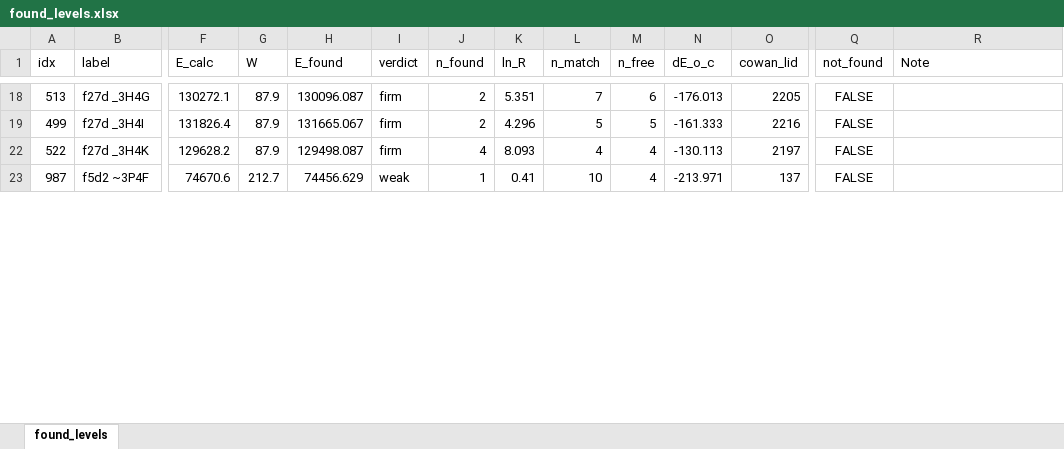
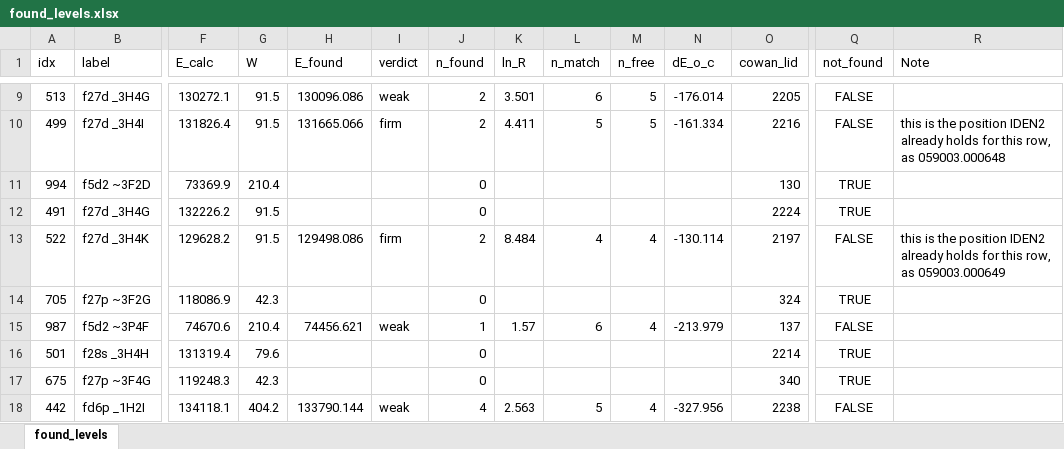
Before and after one commit to yralchen1/TableExtraction, an Excel workbook: LineClass/found_levels.xlsx, sheet found_levels, drawn as a sheet; only a part is shown, gaps mark what is left out; values as stored, in another font and other column widths than the file's, no borders; addresses are those after the commit; rows hold the shown columns only; the diff covers the shown part only; the diff names each change by its address in the sheet, - before the commit and + after, or states it on an @@ line.

```diff
--- a/LineClass/found_levels.xlsx (sheet found_levels)
+++ b/LineClass/found_levels.xlsx (sheet found_levels)
-G9:G10 (W): 87.9
+G9:G10 (W): 91.5
-H9 (E_found): 130096.087
+H9 (E_found): 130096.086
-I9 (verdict): firm
+I9 (verdict): weak
-K9 (ln_R): 5.351
+K9 (ln_R): 3.501
-L9 (n_match): 7
+L9 (n_match): 6
-M9 (n_free): 6
+M9 (n_free): 5
-N9 (dE_o_c): -176.013
+N9 (dE_o_c): -176.014
-H10 (E_found): 131665.067
+H10 (E_found): 131665.066
-K10 (ln_R): 4.296
+K10 (ln_R): 4.411
-N10 (dE_o_c): -161.333
+N10 (dE_o_c): -161.334
-R10 (Note): (empty)
+R10 (Note): this is the position IDEN2 already holds for this row, as 059003.000648
+row 11: 994 | f5d2 ~3F2D | 73369.9 | 210.4 |  |  | 0 |  |  |  |  | 130 | TRUE
+row 12: 491 | f27d _3H4G | 132226.2 | 91.5 |  |  | 0 |  |  |  |  | 2224 | TRUE
-G13 (W): 87.9
+G13 (W): 91.5
-H13 (E_found): 129498.087
+H13 (E_found): 129498.086
-J13 (n_found): 4
+J13 (n_found): 2
-K13 (ln_R): 8.093
+K13 (ln_R): 8.484
-N13 (dE_o_c): -130.113
+N13 (dE_o_c): -130.114
-R13 (Note): (empty)
+R13 (Note): this is the position IDEN2 already holds for this row, as 059003.000649
+row 14: 705 | f27p ~3F2G | 118086.9 | 42.3 |  |  | 0 |  |  |  |  | 324 | TRUE
-G15 (W): 212.7
+G15 (W): 210.4
-H15 (E_found): 74456.629
+H15 (E_found): 74456.621
-K15 (ln_R): 0.41
+K15 (ln_R): 1.57
-L15 (n_match): 10
+L15 (n_match): 6
-N15 (dE_o_c): -213.971
+N15 (dE_o_c): -213.979
+row 16: 501 | f28s _3H4H | 131319.4 | 79.6 |  |  | 0 |  |  |  |  | 2214 | TRUE
+row 17: 675 | f27p ~3F4G | 119248.3 | 42.3 |  |  | 0 |  |  |  |  | 340 | TRUE
+row 18: 442 | fd6p _1H2I | 134118.1 | 404.2 | 133790.144 | weak | 4 | 2.563 | 5 | 4 | -327.956 | 2238 | FALSE
```
Also changed, not shown: 34 added rows, 40 removed rows and 297 edited cells elsewhere in this sheet, hidden cells, LineClass/level_positions.xlsx, LineClass/levels_pub.xlsx, 42 other files.
